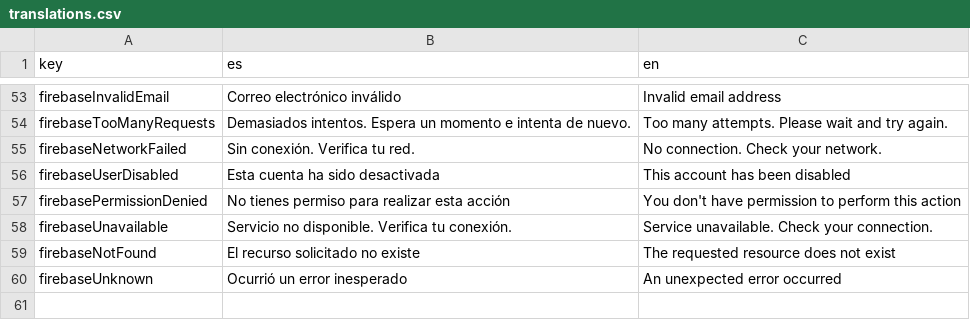
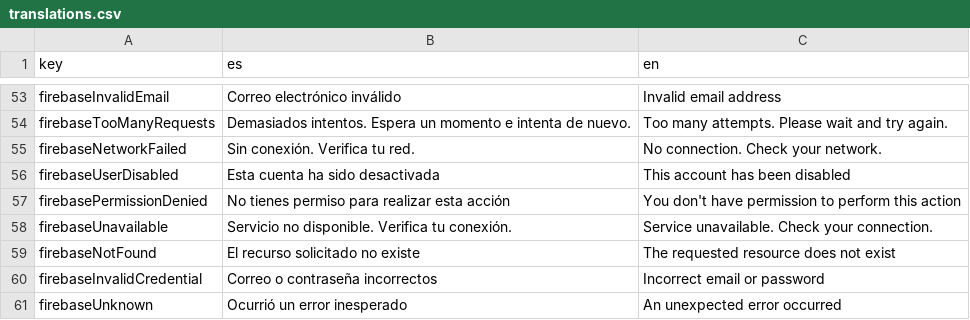
Before and after one commit to zephandros/twelvesrpg, a CSV file: src/locales/translations.csv, drawn as a sheet; only a part is shown, gaps mark what is left out.

```diff
--- a/src/locales/translations.csv
+++ b/src/locales/translations.csv
@@ -59,2 +59,3 @@ firebaseUnavailable|Servicio no disponible. Verifica tu conexión.|Service unava
 firebaseNotFound|El recurso solicitado no existe|The requested resource does not exist
+firebaseInvalidCredential|Correo o contraseña incorrectos|Incorrect email or password
 firebaseUnknown|Ocurrió un error inesperado|An unexpected error occurred
```
Also changed, not shown: 2 other files.
